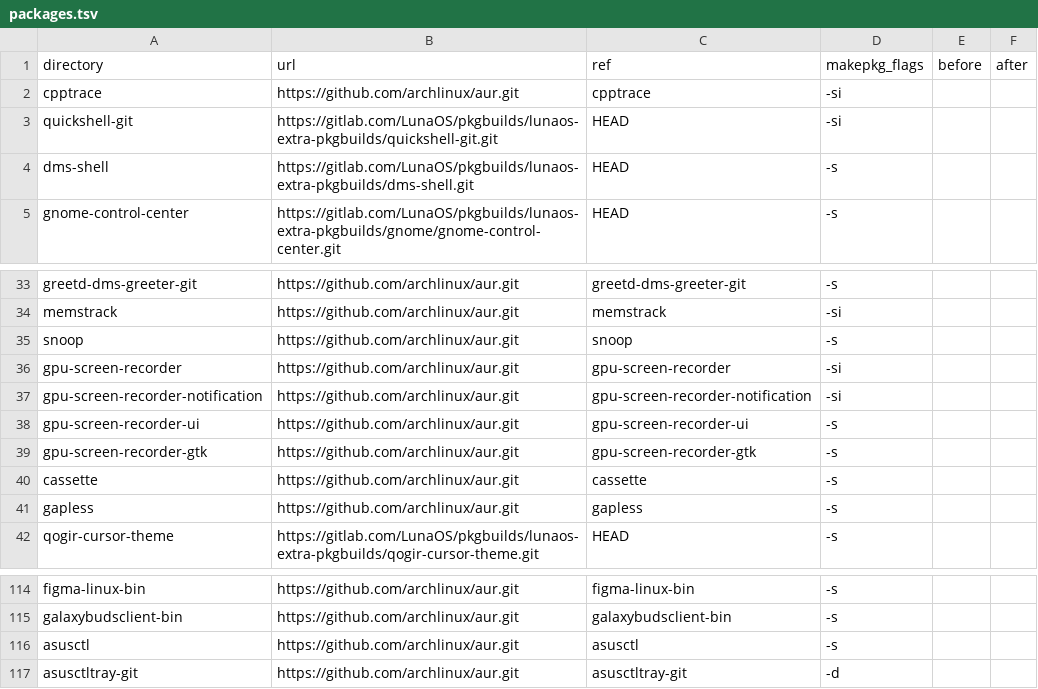
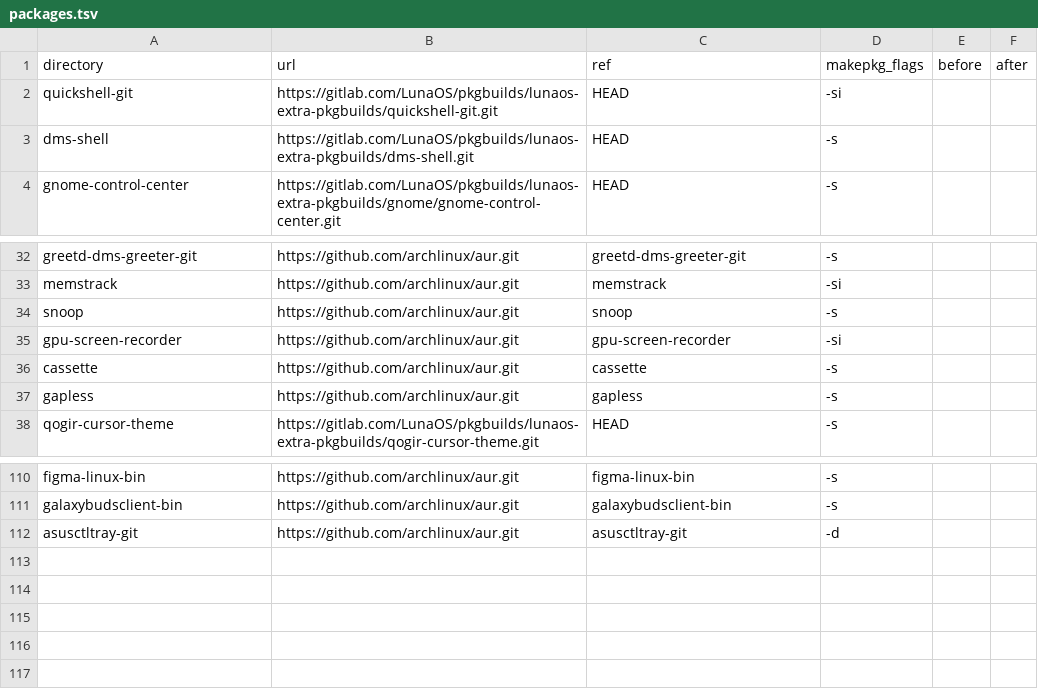
Before and after one commit to Lenuma-inc/lunaos-repo, a TSV file: packages.tsv, drawn as a sheet; only a part is shown, gaps mark what is left out.

Commit message:
chore(packages): stop building packages available in official repositories

```diff
--- a/packages.tsv
+++ b/packages.tsv
@@ -1,3 +1,2 @@
 directory	url	ref	makepkg_flags	before	after
-cpptrace	https://github.com/archlinux/aur.git	cpptrace	-si		
 quickshell-git	https://gitlab.com/LunaOS/pkgbuilds/lunaos-extra-pkgbuilds/quickshell-git.git	HEAD	-si		
@@ -36,5 +35,2 @@ snoop	https://github.com/archlinux/aur.git	snoop	-s
 gpu-screen-recorder	https://github.com/archlinux/aur.git	gpu-screen-recorder	-si		
-gpu-screen-recorder-notification	https://github.com/archlinux/aur.git	gpu-screen-recorder-notification	-si		
-gpu-screen-recorder-ui	https://github.com/archlinux/aur.git	gpu-screen-recorder-ui	-s		
-gpu-screen-recorder-gtk	https://github.com/archlinux/aur.git	gpu-screen-recorder-gtk	-s		
 cassette	https://github.com/archlinux/aur.git	cassette	-s		
@@ -115,3 +111,2 @@ figma-linux-bin	https://github.com/archlinux/aur.git	figma-linux-bin	-s
 galaxybudsclient-bin	https://github.com/archlinux/aur.git	galaxybudsclient-bin	-s		
-asusctl	https://github.com/archlinux/aur.git	asusctl	-s		
 asusctltray-git	https://github.com/archlinux/aur.git	asusctltray-git	-d		
```
